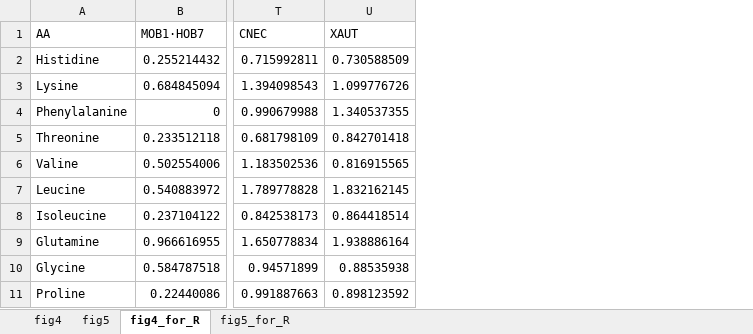
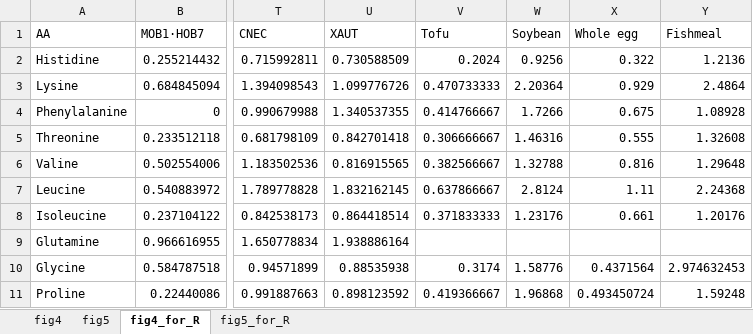
Before and after one commit to CMET-UGent/Kerckhof_Sakarika_2021, an Excel workbook: source_files/Amino_acids.xlsx, sheet fig4_for_R, drawn as a sheet; only a part is shown, gaps mark what is left out; values as stored, in another font and other column widths than the file's, no borders; the diff names each change by its address in the sheet, - before the commit and + after, or states it on an @@ line.

```diff
--- a/source_files/Amino_acids.xlsx (sheet fig4_for_R)
+++ b/source_files/Amino_acids.xlsx (sheet fig4_for_R)
+column V (Tofu), rows 2-11: 0.2024 | 0.470733333 | 0.414766667 | 0.306666667 | 0.382566667 | 0.637866667 | 0.371833333 |  | 0.3174 | 0.419366667
+column W (Soybean), rows 2-11: 0.9256 | 2.20364 | 1.7266 | 1.46316 | 1.32788 | 2.8124 | 1.23176 |  | 1.58776 | 1.96868
+column X (Whole egg), rows 2-11: 0.322 | 0.929 | 0.675 | 0.555 | 0.816 | 1.11 | 0.661 |  | 0.4371564 | 0.493450724
+column Y (Fishmeal), rows 2-11: 1.2136 | 2.4864 | 1.08928 | 1.32608 | 1.29648 | 2.24368 | 1.20176 |  | 2.974632453 | 1.59248
```
Also changed, not shown: 4 other files.
